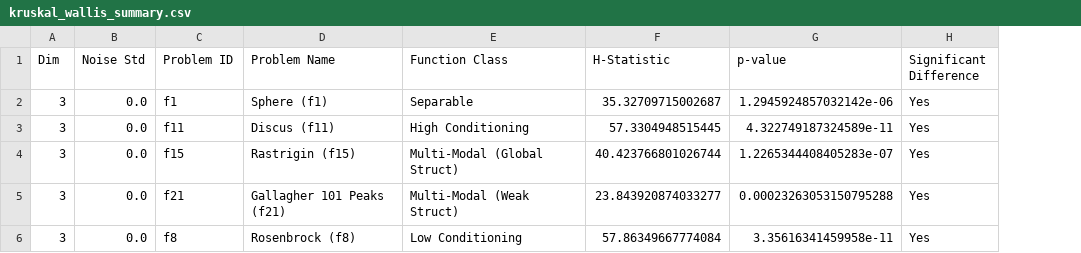
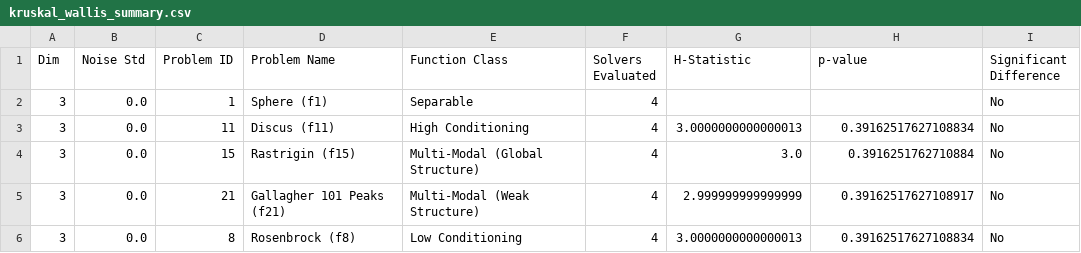
Before and after one commit to Nicola-Ibrahim/AAD_LLM, a CSV file: results/reports/3D/std_0.0/kruskal_wallis_summary.csv, drawn as a sheet; addresses are those after the commit; the diff names each change by its address in the sheet, - before the commit and + after, or states it on an @@ line.

```diff
--- a/results/reports/3D/std_0.0/kruskal_wallis_summary.csv
+++ b/results/reports/3D/std_0.0/kruskal_wallis_summary.csv
+column F (Solvers Evaluated), rows 2-6: all 4
-C2 (Problem ID): f1
+C2 (Problem ID): 1
-G2 (H-Statistic): 35.32709715002687
+G2 (H-Statistic): (empty)
-H2 (p-value): 1.2945924857032142e-06
+H2 (p-value): (empty)
-I2:I6 (Significant Difference): Yes
+I2:I6 (Significant Difference): No
-C3 (Problem ID): f11
+C3 (Problem ID): 11
-G3 (H-Statistic): 57.3304948515445
+G3 (H-Statistic): 3.0000000000000013
-H3 (p-value): 4.322749187324589e-11
+H3 (p-value): 0.39162517627108834
-C4 (Problem ID): f15
+C4 (Problem ID): 15
-E4 (Function Class): Multi-Modal (Global Struct)
+E4 (Function Class): Multi-Modal (Global Structure)
-G4 (H-Statistic): 40.423766801026744
+G4 (H-Statistic): 3.0
-H4 (p-value): 1.2265344408405283e-07
+H4 (p-value): 0.3916251762710884
-C5 (Problem ID): f21
+C5 (Problem ID): 21
-E5 (Function Class): Multi-Modal (Weak Struct)
+E5 (Function Class): Multi-Modal (Weak Structure)
-G5 (H-Statistic): 23.843920874033277
+G5 (H-Statistic): 2.999999999999999
-H5 (p-value): 0.00023263053150795288
+H5 (p-value): 0.39162517627108917
-C6 (Problem ID): f8
+C6 (Problem ID): 8
-G6 (H-Statistic): 57.86349667774084
+G6 (H-Statistic): 3.0000000000000013
-H6 (p-value): 3.35616341459958e-11
+H6 (p-value): 0.39162517627108834
```
Also changed, not shown: results/reports/2D/std_0.0/statistical_summary.csv, results/reports/2D/std_0.05/statistical_summary.csv, 29 other files.
